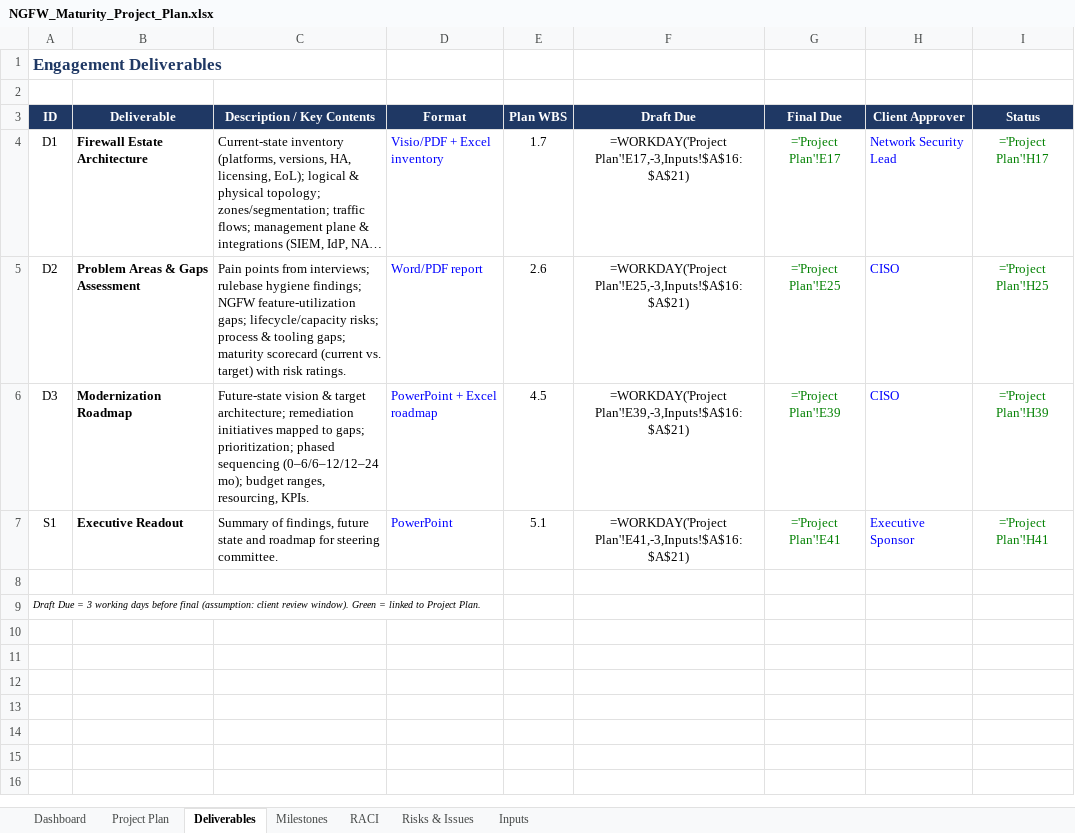
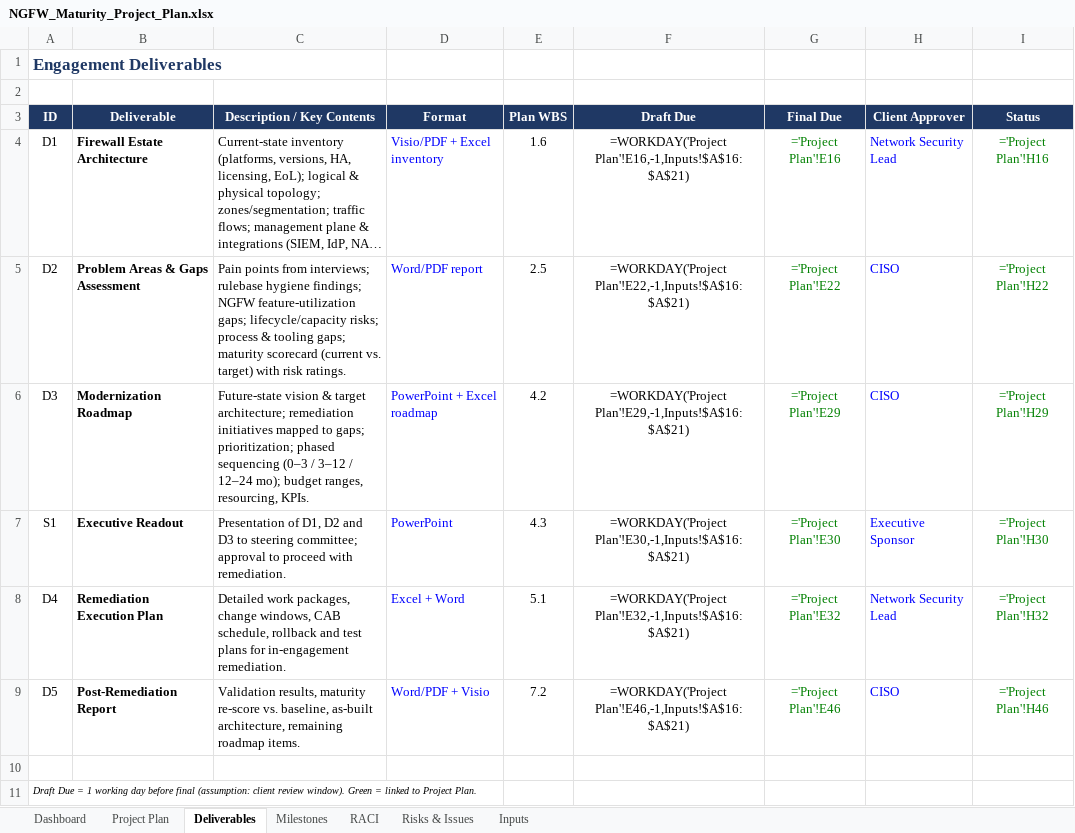
Before and after one commit to gaudreaurm/claude-cert, an Excel workbook: deliverables/NGFW_Maturity_Project_Plan.xlsx, sheet Deliverables, drawn as a sheet; long unchanged cells end in …; values as stored, in another font and other column widths than the file's, no borders; formulas without a stored value are shown as written; addresses are those after the commit; the diff names each change by its address in the sheet, - before the commit and + after, or states it on an @@ line.

```diff
--- a/deliverables/NGFW_Maturity_Project_Plan.xlsx (sheet Deliverables)
+++ b/deliverables/NGFW_Maturity_Project_Plan.xlsx (sheet Deliverables)
-E4 (Plan WBS): 1.7
+E4 (Plan WBS): 1.6
-F4 (Draft Due): =WORKDAY('Project Plan'!E17,-3,Inputs!$A$16:$A$21)
+F4 (Draft Due): =WORKDAY('Project Plan'!E16,-1,Inputs!$A$16:$A$21)
-G4 (Final Due): ='Project Plan'!E17
+G4 (Final Due): ='Project Plan'!E16
-I4 (Status): ='Project Plan'!H17
+I4 (Status): ='Project Plan'!H16
-E5 (Plan WBS): 2.6
+E5 (Plan WBS): 2.5
-F5 (Draft Due): =WORKDAY('Project Plan'!E25,-3,Inputs!$A$16:$A$21)
+F5 (Draft Due): =WORKDAY('Project Plan'!E22,-1,Inputs!$A$16:$A$21)
-G5 (Final Due): ='Project Plan'!E25
+G5 (Final Due): ='Project Plan'!E22
-I5 (Status): ='Project Plan'!H25
+I5 (Status): ='Project Plan'!H22
-C6 (Description / Key Contents): …phased sequencing (0–6/6–12/12–24 mo); budget…
+C6 (Description / Key Contents): …phased sequencing (0–3 / 3–12 / 12–24 mo); budget…
-E6 (Plan WBS): 4.5
+E6 (Plan WBS): 4.2
-F6 (Draft Due): =WORKDAY('Project Plan'!E39,-3,Inputs!$A$16:$A$21)
+F6 (Draft Due): =WORKDAY('Project Plan'!E29,-1,Inputs!$A$16:$A$21)
-G6 (Final Due): ='Project Plan'!E39
+G6 (Final Due): ='Project Plan'!E29
-I6 (Status): ='Project Plan'!H39
+I6 (Status): ='Project Plan'!H29
-C7 (Description / Key Contents): Summary of findings, future state and roadmap for steering committee.
+C7 (Description / Key Contents): Presentation of D1, D2 and D3 to steering committee; approval to proceed with remediation.
-E7 (Plan WBS): 5.1
+E7 (Plan WBS): 4.3
-F7 (Draft Due): =WORKDAY('Project Plan'!E41,-3,Inputs!$A$16:$A$21)
+F7 (Draft Due): =WORKDAY('Project Plan'!E30,-1,Inputs!$A$16:$A$21)
-G7 (Final Due): ='Project Plan'!E41
+G7 (Final Due): ='Project Plan'!E30
-I7 (Status): ='Project Plan'!H41
+I7 (Status): ='Project Plan'!H30
+row 8: D4 | Remediation Execution Plan | Detailed work packages, change windows, CAB schedule, rollback and test plans for in-engagement remediation. | Excel + Word | 5.1 | =WORKDAY('Project Plan'!E32,-1,Inputs!$A$16:$A$21) | ='Project Plan'!E32 | Network Security Lead | ='Project Plan'!H32
+row 9: D5 | Post-Remediation Report | Validation results, maturity re-score vs. baseline, as-built architecture, remaining roadmap items. | Word/PDF + Visio | 7.2 | =WORKDAY('Project Plan'!E46,-1,Inputs!$A$16:$A$21) | ='Project Plan'!E46 | CISO | ='Project Plan'!H46
-A11 (ID): …Due = 3 working days before final…
+A11 (ID): …Due = 1 working day before final…
```
Also changed, not shown: sheet Project Plan, sheet RACI, sheet Milestones, sheet Dashboard, sheet Risks & Issues.
